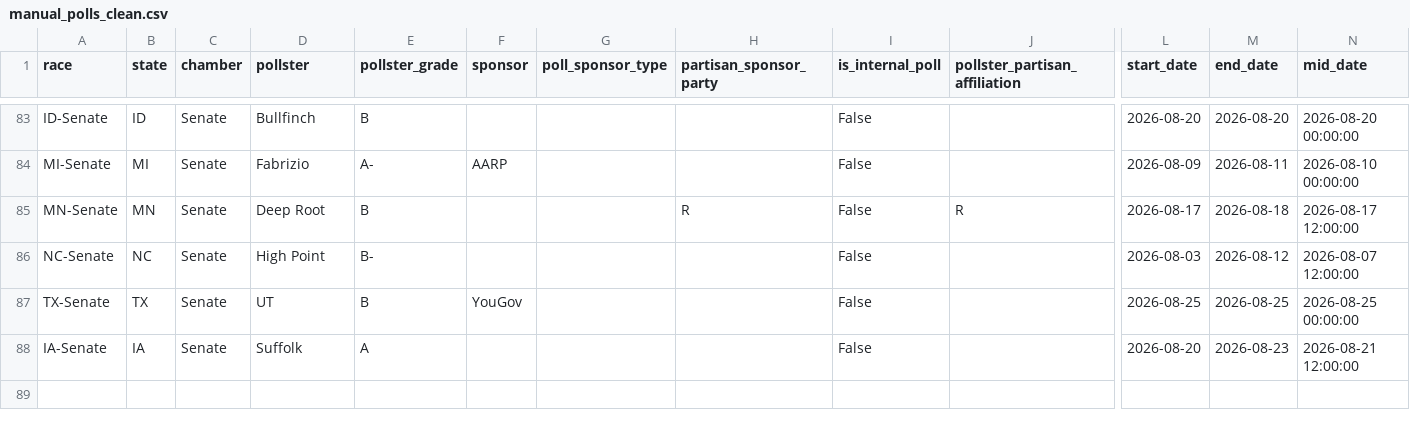
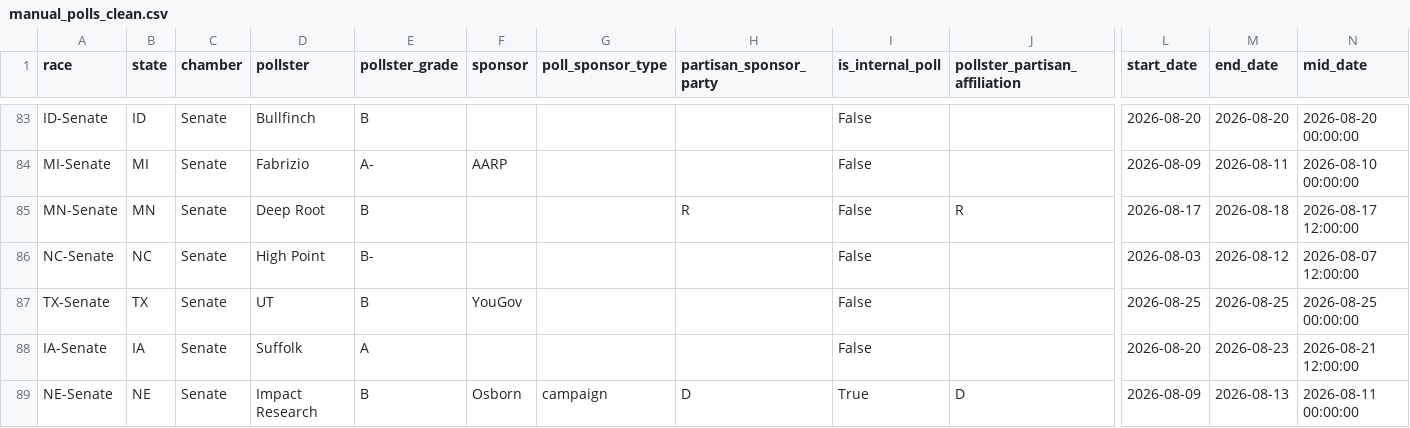
Before and after one commit to benyelin/2026-Senate-Model, a CSV file: outputs/manual_polls_clean.csv, drawn as a sheet; only a part is shown, gaps mark what is left out; rows hold the shown columns only; the diff names each change by its address in the sheet, - before the commit and + after, or states it on an @@ line.

```diff
--- a/outputs/manual_polls_clean.csv
+++ b/outputs/manual_polls_clean.csv
+row 89: NE-Senate | NE | Senate | Impact Research | B | Osborn | campaign | D | True | D | 2026-08-09 | 2026-08-13 | 2026-08-11 00:00:00
```
Also changed, not shown: inputs/manual_polls.csv, inputs/manual_polls_adjusted.csv, 16 other files.
